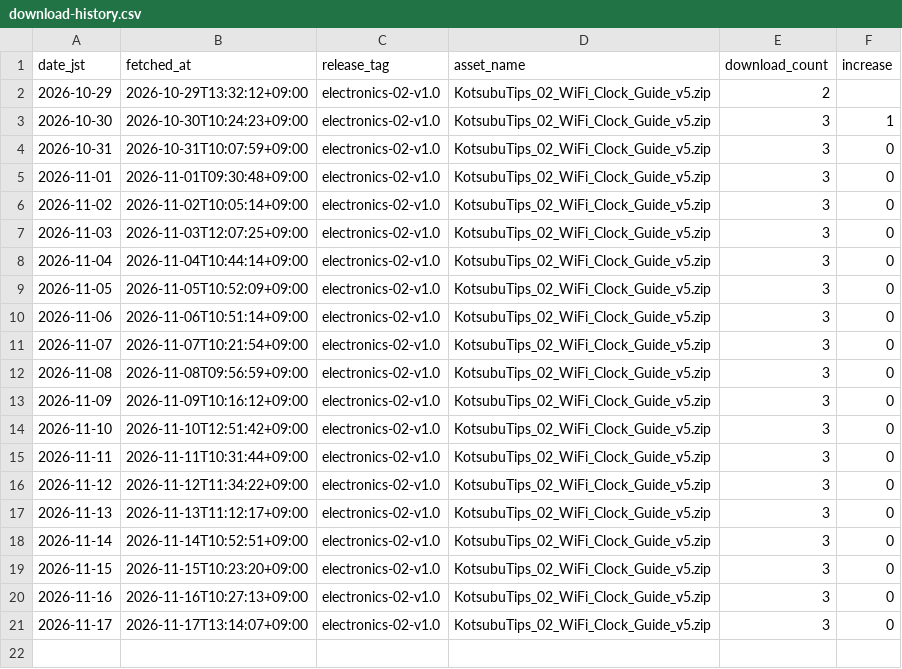
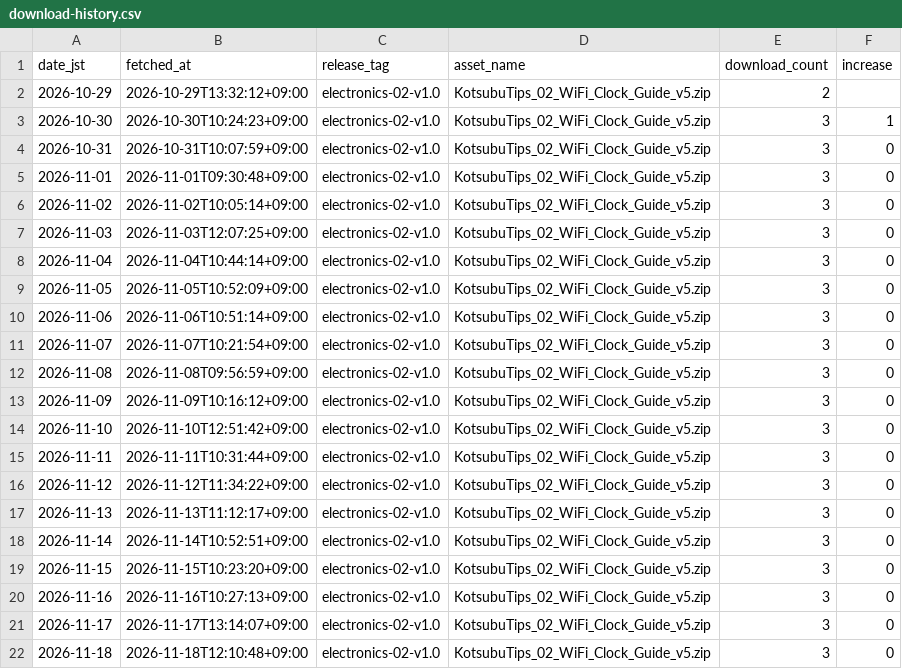
Before and after one commit to miyama31/kotsubu-tips-electronics, a CSV file: data/download-history.csv, drawn as a sheet; the diff names each change by its address in the sheet, - before the commit and + after, or states it on an @@ line.

```diff
--- a/data/download-history.csv
+++ b/data/download-history.csv
+row 22: 2026-11-18 | 2026-11-18T12:10:48+09:00 | electronics-02-v1.0 | KotsubuTips_02_WiFi_Clock_Guide_v5.zip | 3 | 0
```
